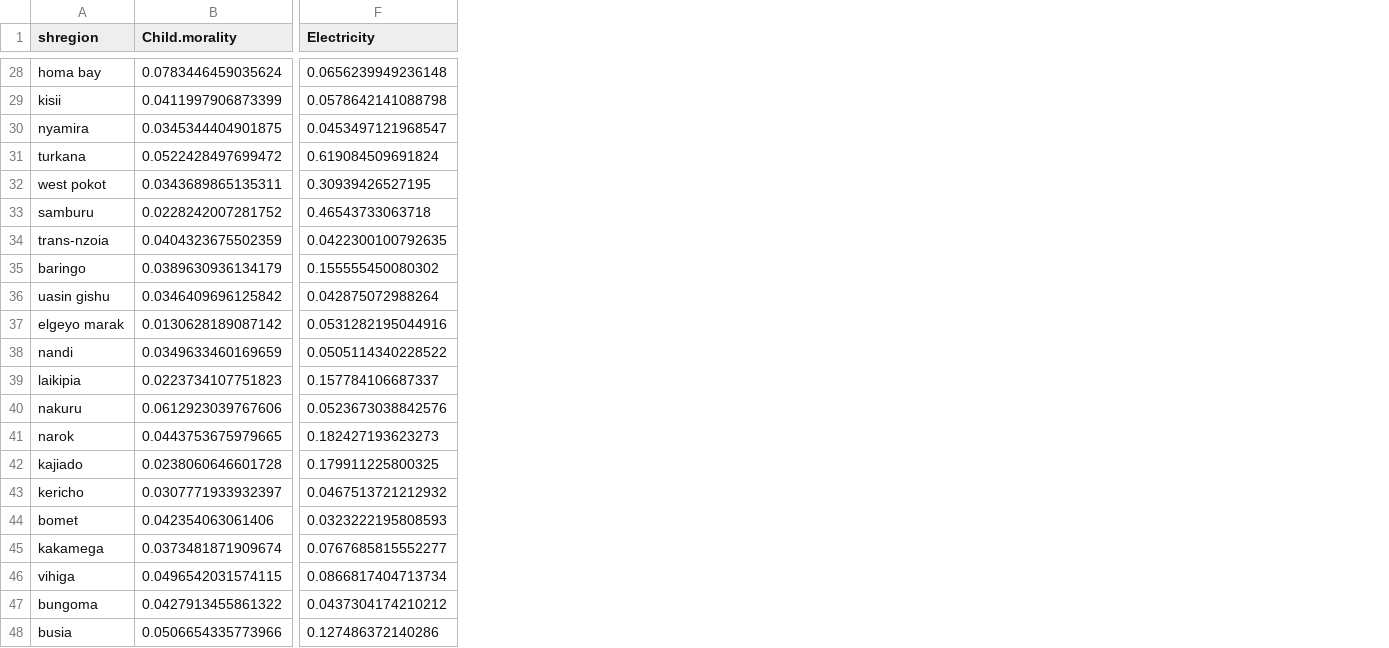
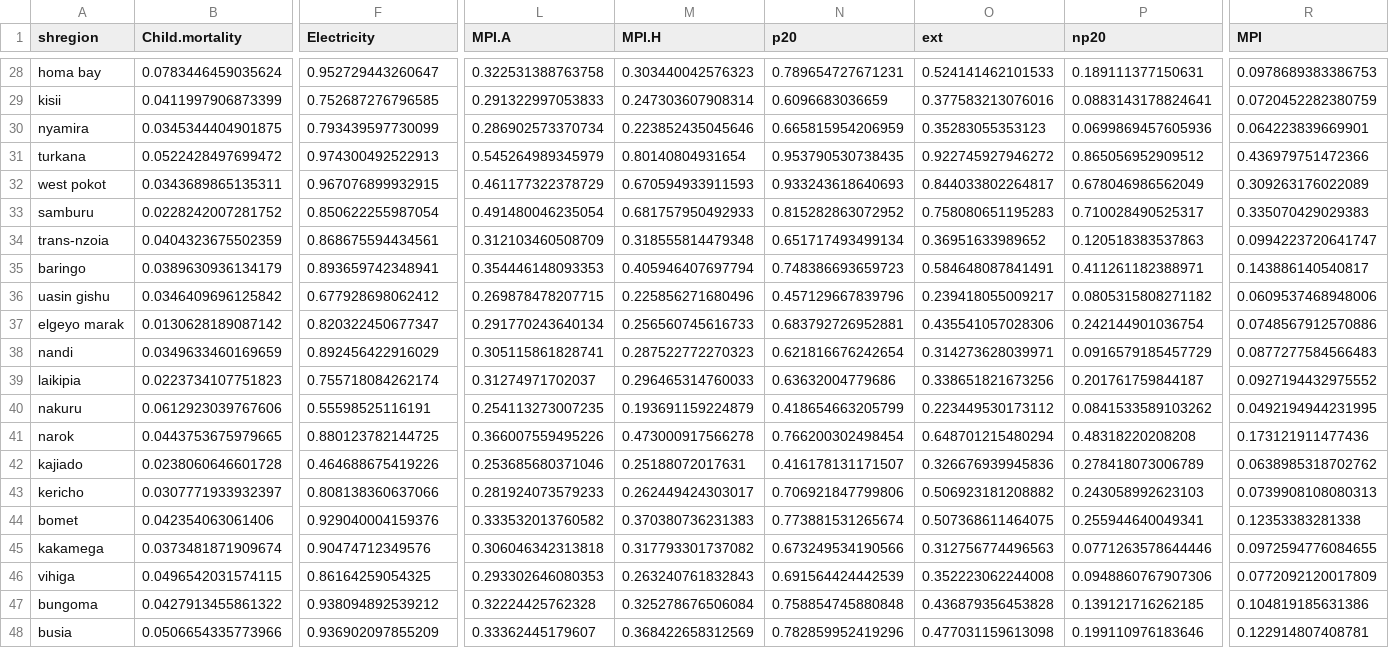
Before and after one commit to ZChristensen/subnational_need_resources, a CSV file: Kenya/input/Kenya_MPI_county.csv, drawn as a sheet; only a part is shown, gaps mark what is left out; the diff covers the shown part only; the diff names each change by its address in the sheet, - before the commit and + after, or states it on an @@ line.

```diff
--- a/Kenya/input/Kenya_MPI_county.csv
+++ b/Kenya/input/Kenya_MPI_county.csv
+column L (MPI.A), rows 28-48: 0.322531388763758 | 0.291322997053833 | 0.286902573370734 | 0.545264989345979 | 0.461177322378729 | 0.491480046235054 | 0.312103460508709 | 0.354446148093353 | 0.269878478207715 | 0.291770243640134 | 0.305115861828741 | 0.31274971702037 | 0.254113273007235 | 0.366007559495226 | 0.253685680371046 | 0.281924073579233 | 0.333532013760582 | 0.306046342313818 | 0.293302646080353 | 0.32224425762328 | 0.33362445179607
+column M (MPI.H), rows 28-48: 0.303440042576323 | 0.247303607908314 | 0.223852435045646 | 0.80140804931654 | 0.670594933911593 | 0.681757950492933 | 0.318555814479348 | 0.405946407697794 | 0.225856271680496 | 0.256560745616733 | 0.287522772270323 | 0.296465314760033 | 0.193691159224879 | 0.473000917566278 | 0.25188072017631 | 0.262449424303017 | 0.370380736231383 | 0.317793301737082 | 0.263240761832843 | 0.325278676506084 | 0.368422658312569
+column N (p20), rows 28-48: 0.789654727671231 | 0.6096683036659 | 0.665815954206959 | 0.953790530738435 | 0.933243618640693 | 0.815282863072952 | 0.651717493499134 | 0.748386693659723 | 0.457129667839796 | 0.683792726952881 | 0.621816676242654 | 0.63632004779686 | 0.418654663205799 | 0.766200302498454 | 0.416178131171507 | 0.706921847799806 | 0.773881531265674 | 0.673249534190566 | 0.691564424442539 | 0.758854745880848 | 0.782859952419296
+column O (ext), rows 28-48: 0.524141462101533 | 0.377583213076016 | 0.35283055353123 | 0.922745927946272 | 0.844033802264817 | 0.758080651195283 | 0.36951633989652 | 0.584648087841491 | 0.239418055009217 | 0.435541057028306 | 0.314273628039971 | 0.338651821673256 | 0.223449530173112 | 0.648701215480294 | 0.326676939945836 | 0.506923181208882 | 0.507368611464075 | 0.312756774496563 | 0.352223062244008 | 0.436879356453828 | 0.477031159613098
+column P (np20), rows 28-48: 0.189111377150631 | 0.0883143178824641 | 0.0699869457605936 | 0.865056952909512 | 0.678046986562049 | 0.710028490525317 | 0.120518383537863 | 0.411261182388971 | 0.0805315808271182 | 0.242144901036754 | 0.0916579185457729 | 0.201761759844187 | 0.0841533589103262 | 0.48318220208208 | 0.278418073006789 | 0.243058992623103 | 0.255944640049341 | 0.0771263578644446 | 0.0948860767907306 | 0.139121716262185 | 0.199110976183646
+column R (MPI), rows 28-48: 0.0978689383386753 | 0.0720452282380759 | 0.064223839669901 | 0.436979751472366 | 0.309263176022089 | 0.335070429029383 | 0.0994223720641747 | 0.143886140540817 | 0.0609537468948006 | 0.0748567912570886 | 0.0877277584566483 | 0.0927194432975552 | 0.0492194944231995 | 0.173121911477436 | 0.0638985318702762 | 0.0739908108080313 | 0.12353383281338 | 0.0972594776084655 | 0.0772092120017809 | 0.104819185631386 | 0.122914807408781
-B1: Child.morality
+B1: Child.mortality
-F28 (Electricity): 0.0656239949236148
+F28 (Electricity): 0.952729443260647
-F29 (Electricity): 0.0578642141088798
+F29 (Electricity): 0.752687276796585
-F30 (Electricity): 0.0453497121968547
+F30 (Electricity): 0.793439597730099
-F31 (Electricity): 0.619084509691824
+F31 (Electricity): 0.974300492522913
-F32 (Electricity): 0.30939426527195
+F32 (Electricity): 0.967076899932915
-F33 (Electricity): 0.46543733063718
+F33 (Electricity): 0.850622255987054
-F34 (Electricity): 0.0422300100792635
+F34 (Electricity): 0.868675594434561
-F35 (Electricity): 0.155555450080302
+F35 (Electricity): 0.893659742348941
-F36 (Electricity): 0.042875072988264
+F36 (Electricity): 0.677928698062412
-F37 (Electricity): 0.0531282195044916
+F37 (Electricity): 0.820322450677347
-F38 (Electricity): 0.0505114340228522
+F38 (Electricity): 0.892456422916029
-F39 (Electricity): 0.157784106687337
+F39 (Electricity): 0.755718084262174
-F40 (Electricity): 0.0523673038842576
+F40 (Electricity): 0.55598525116191
-F41 (Electricity): 0.182427193623273
+F41 (Electricity): 0.880123782144725
-F42 (Electricity): 0.179911225800325
+F42 (Electricity): 0.464688675419226
-F43 (Electricity): 0.0467513721212932
+F43 (Electricity): 0.808138360637066
-F44 (Electricity): 0.0323222195808593
+F44 (Electricity): 0.929040004159376
-F45 (Electricity): 0.0767685815552277
+F45 (Electricity): 0.90474712349576
-F46 (Electricity): 0.0866817404713734
+F46 (Electricity): 0.86164259054325
-F47 (Electricity): 0.0437304174210212
+F47 (Electricity): 0.938094892539212
-F48 (Electricity): 0.127486372140286
+F48 (Electricity): 0.936902097855209
```
Also changed, not shown: 26 edited cells elsewhere in this file, 9 other files.
